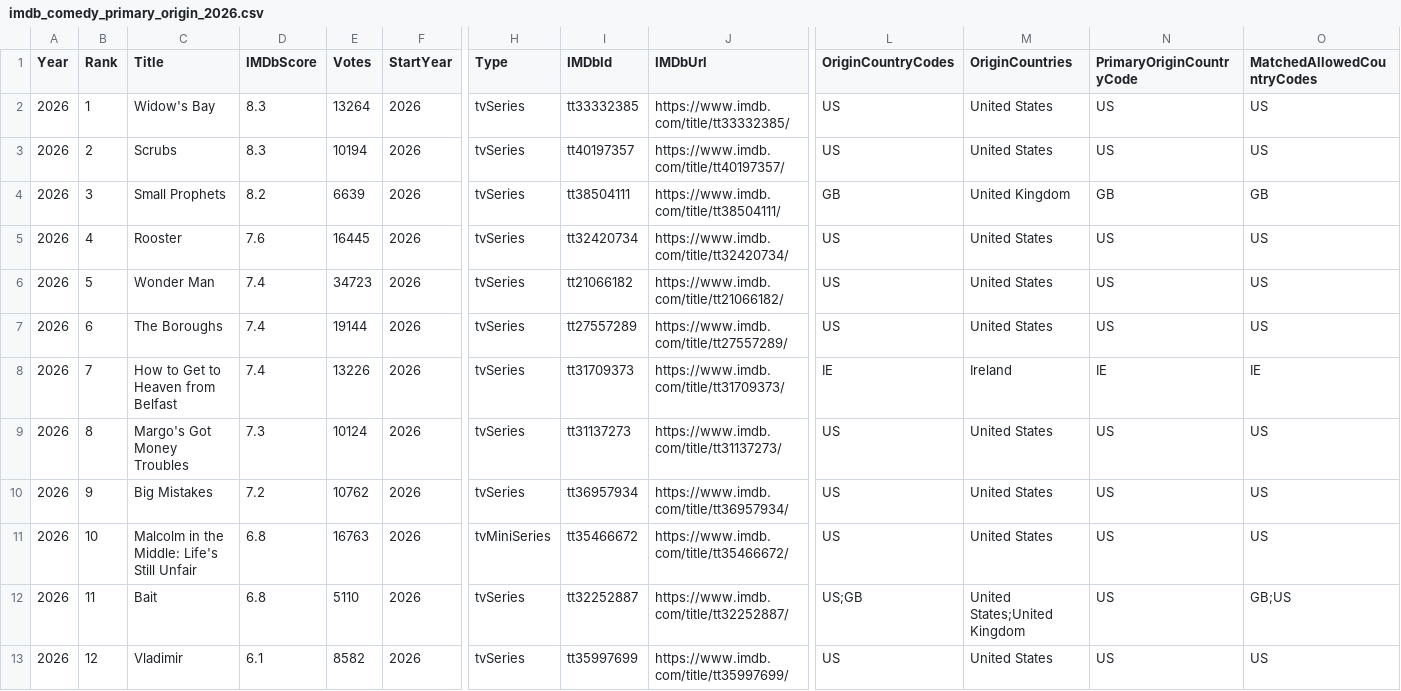
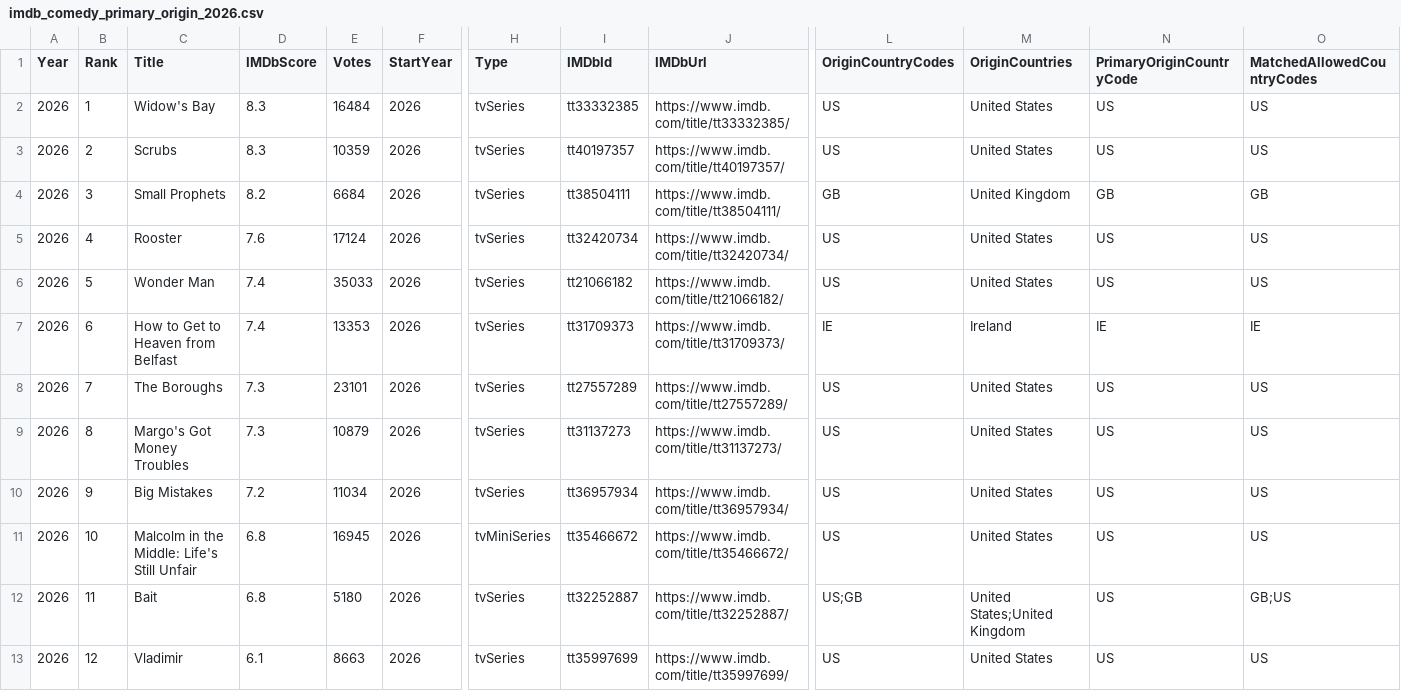
Before and after one commit to hugomtns/series-library, a CSV file: imdb_comedy_year_files_primary_origin/imdb_comedy_primary_origin_2026.csv, drawn as a sheet; only a part is shown, gaps mark what is left out; the diff names each change by its address in the sheet, - before the commit and + after, or states it on an @@ line.

```diff
--- a/imdb_comedy_year_files_primary_origin/imdb_comedy_primary_origin_2026.csv
+++ b/imdb_comedy_year_files_primary_origin/imdb_comedy_primary_origin_2026.csv
-E2 (Votes): 13264
+E2 (Votes): 16484
-E3 (Votes): 10194
+E3 (Votes): 10359
-E4 (Votes): 6639
+E4 (Votes): 6684
-E5 (Votes): 16445
+E5 (Votes): 17124
-E6 (Votes): 34723
+E6 (Votes): 35033
-C7 (Title): The Boroughs
+C7 (Title): How to Get to Heaven from Belfast
-E7 (Votes): 19144
+E7 (Votes): 13353
-I7 (IMDbId): tt27557289
+I7 (IMDbId): tt31709373
-J7 (IMDbUrl): https://www.imdb.com/title/tt27557289/
+J7 (IMDbUrl): https://www.imdb.com/title/tt31709373/
-L7 (OriginCountryCodes): US
+L7 (OriginCountryCodes): IE
-M7 (OriginCountries): United States
+M7 (OriginCountries): Ireland
-N7 (PrimaryOriginCountryCode): US
+N7 (PrimaryOriginCountryCode): IE
-O7 (MatchedAllowedCountryCodes): US
+O7 (MatchedAllowedCountryCodes): IE
-C8 (Title): How to Get to Heaven from Belfast
+C8 (Title): The Boroughs
-D8 (IMDbScore): 7.4
+D8 (IMDbScore): 7.3
-E8 (Votes): 13226
+E8 (Votes): 23101
-I8 (IMDbId): tt31709373
+I8 (IMDbId): tt27557289
-J8 (IMDbUrl): https://www.imdb.com/title/tt31709373/
+J8 (IMDbUrl): https://www.imdb.com/title/tt27557289/
-L8 (OriginCountryCodes): IE
+L8 (OriginCountryCodes): US
-M8 (OriginCountries): Ireland
+M8 (OriginCountries): United States
-N8 (PrimaryOriginCountryCode): IE
+N8 (PrimaryOriginCountryCode): US
-O8 (MatchedAllowedCountryCodes): IE
+O8 (MatchedAllowedCountryCodes): US
-E9 (Votes): 10124
+E9 (Votes): 10879
-E10 (Votes): 10762
+E10 (Votes): 11034
-E11 (Votes): 16763
+E11 (Votes): 16945
-E12 (Votes): 5110
+E12 (Votes): 5180
-E13 (Votes): 8582
+E13 (Votes): 8663
```
Also changed, not shown: imdb_action_year_files_primary_origin/imdb_action_primary_origin_2026.csv, imdb_adventure_year_files_primary_origin/imdb_adventure_primary_origin_2026.csv, 5 other files.
